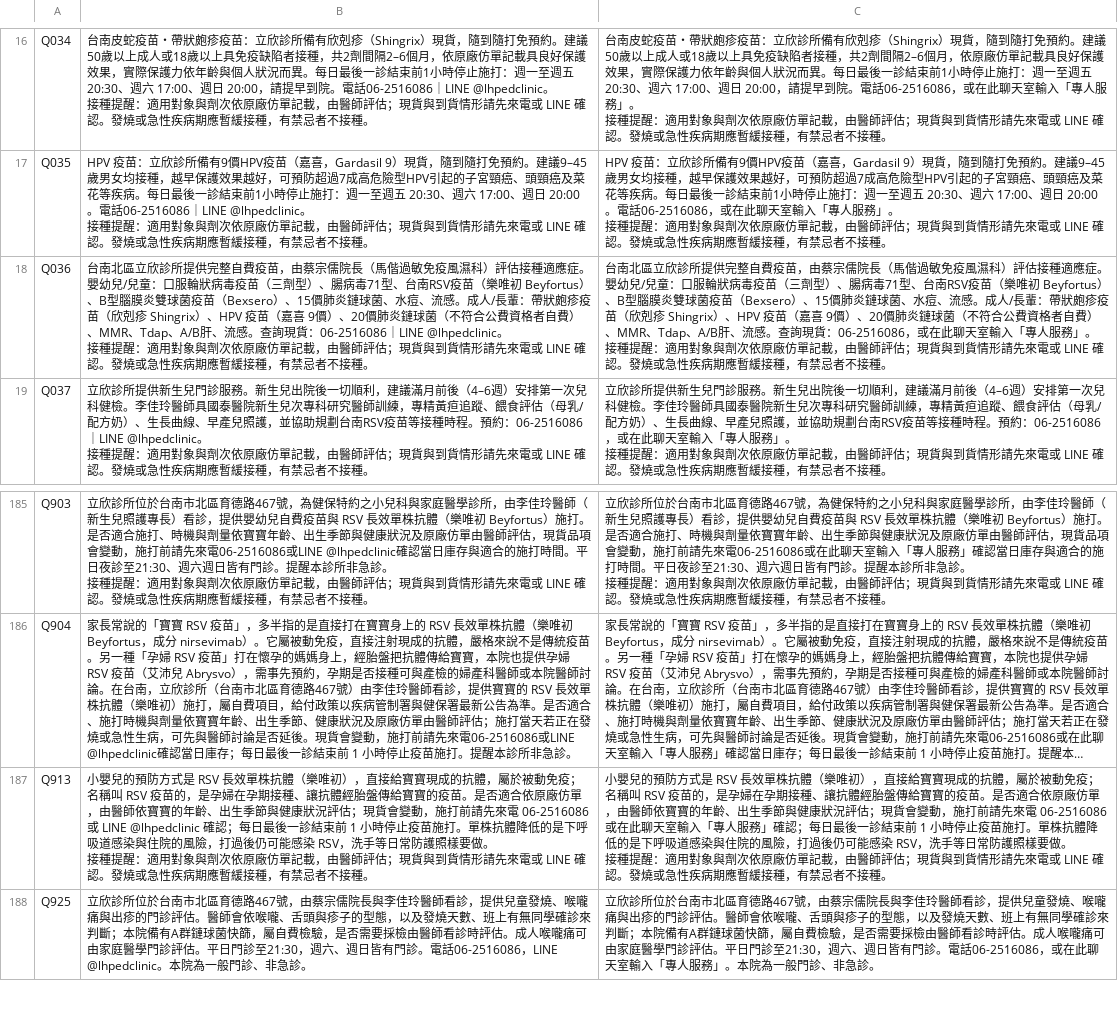
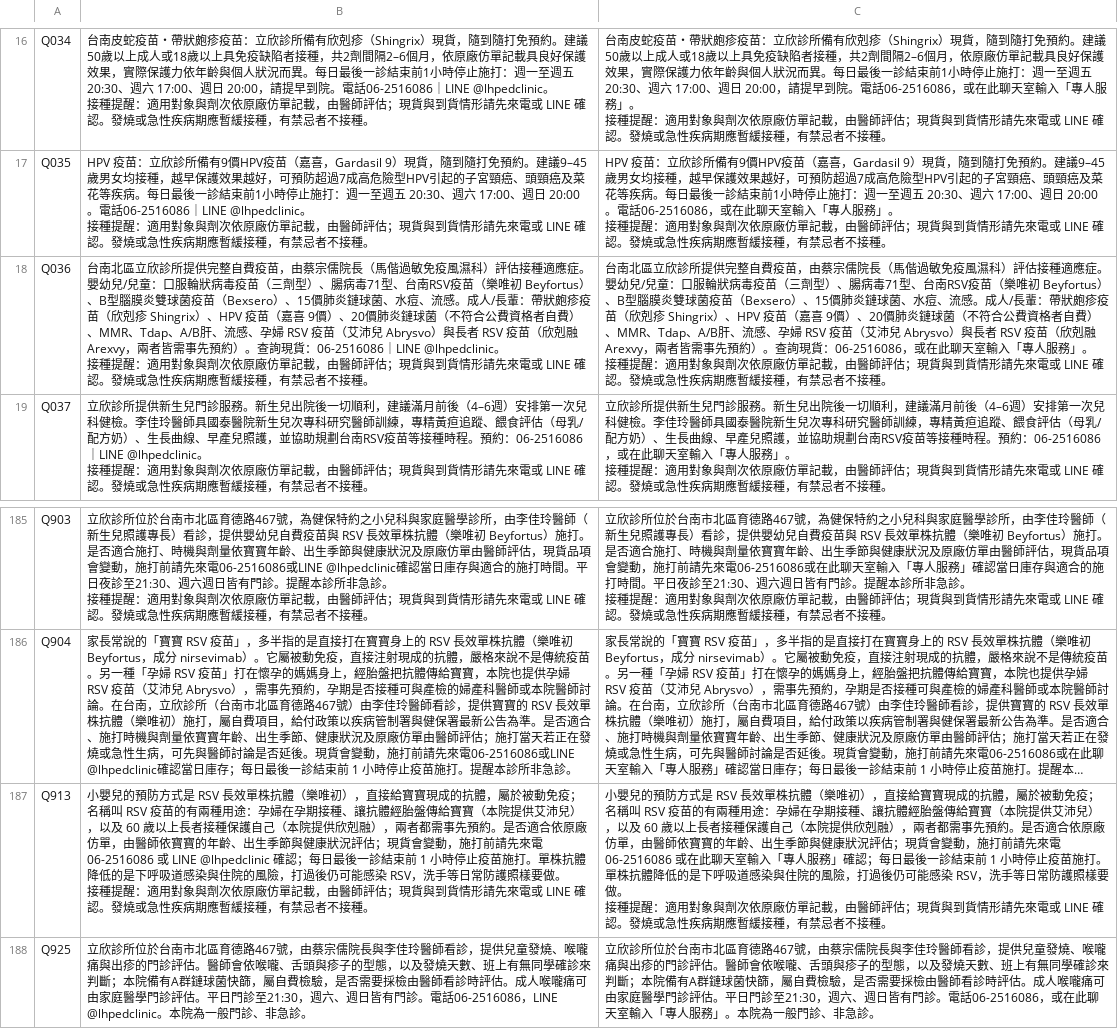
Before and after one commit to lubitsai/lihsin-clinic, a CSV file: internal/line-helpdesk/LINE用語改寫對照.csv, drawn as a sheet; only a part is shown, gaps mark what is left out; long unchanged cells end in …; the diff names each change by its address in the sheet, - before the commit and + after, or states it on an @@ line.

```diff
--- a/internal/line-helpdesk/LINE用語改寫對照.csv
+++ b/internal/line-helpdesk/LINE用語改寫對照.csv
-B18: …肝、流感。查詢現…
+B18: …肝、流感、孕婦 RSV 疫苗（艾沛兒 Abrysvo）與長者 RSV 疫苗（欣剋融 Arexvy，兩者皆需事先預約）。查詢現…
-C18: …肝、流感。查詢現…
+C18: …肝、流感、孕婦 RSV 疫苗（艾沛兒 Abrysvo）與長者 RSV 疫苗（欣剋融 Arexvy，兩者皆需事先預約）。查詢現…
-B187: …RSV 疫苗的，是孕婦在孕期接種、讓抗體經胎盤傳給寶寶的疫苗。是否適…
+B187: …RSV 疫苗的有兩種用途：孕婦在孕期接種、讓抗體經胎盤傳給寶寶（本院提供艾沛兒），以及 60 歲以上長者接種保護自己（本院提供欣剋融），兩者都需事先預約。是否適…
-C187: …RSV 疫苗的，是孕婦在孕期接種、讓抗體經胎盤傳給寶寶的疫苗。是否適…
+C187: …RSV 疫苗的有兩種用途：孕婦在孕期接種、讓抗體經胎盤傳給寶寶（本院提供艾沛兒），以及 60 歲以上長者接種保護自己（本院提供欣剋融），兩者都需事先預約。是否適…
```
Also changed, not shown: 7 other files.
